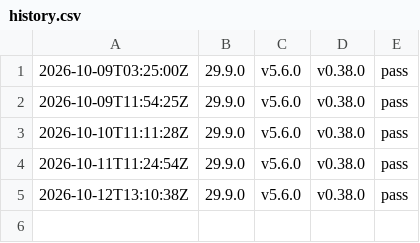
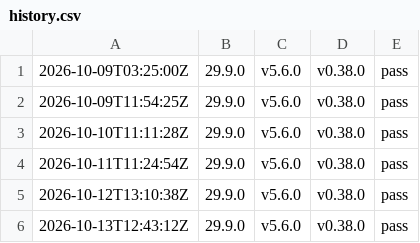
Before and after one commit to cyphher/docker-coreelec-modern, a CSV file: history.csv, drawn as a sheet.

```diff
--- a/history.csv
+++ b/history.csv
@@ -5 +5,2 @@
 "2026-10-12T13:10:38Z","29.9.0","v5.6.0","v0.38.0","pass"
+"2026-10-13T12:43:12Z","29.9.0","v5.6.0","v0.38.0","pass"
```
Also changed, not shown: 2 other files.
